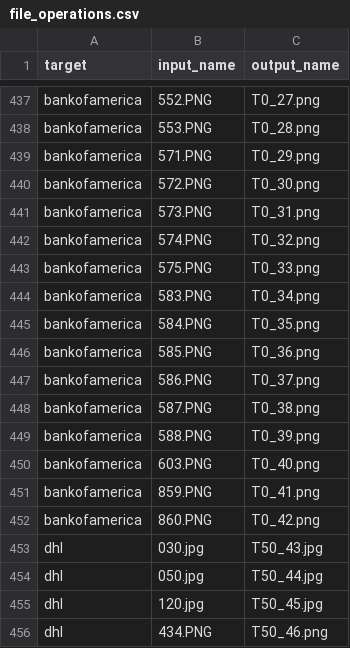
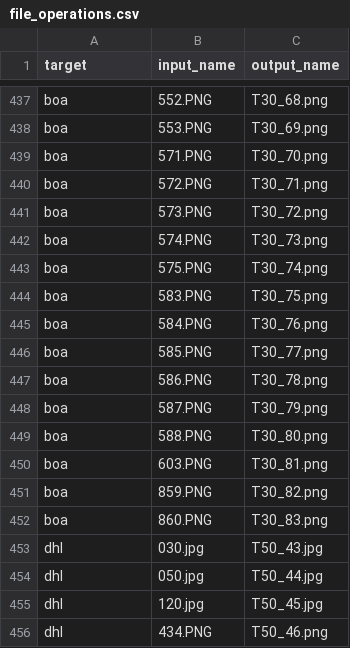
Before and after one commit to Percival33/phish-target-recognition, a CSV file: file_operations.csv, drawn as a sheet; only a part is shown, gaps mark what is left out; the diff covers the shown part only; the diff names each change by its address in the sheet, - before the commit and + after, or states it on an @@ line.

```diff
--- a/file_operations.csv
+++ b/file_operations.csv
-A437:A452 (target): bankofamerica
+A437:A452 (target): boa
-C437 (output_name): T0_27.png
+C437 (output_name): T30_68.png
-C438 (output_name): T0_28.png
+C438 (output_name): T30_69.png
-C439 (output_name): T0_29.png
+C439 (output_name): T30_70.png
-C440 (output_name): T0_30.png
+C440 (output_name): T30_71.png
-C441 (output_name): T0_31.png
+C441 (output_name): T30_72.png
-C442 (output_name): T0_32.png
+C442 (output_name): T30_73.png
-C443 (output_name): T0_33.png
+C443 (output_name): T30_74.png
-C444 (output_name): T0_34.png
+C444 (output_name): T30_75.png
-C445 (output_name): T0_35.png
+C445 (output_name): T30_76.png
-C446 (output_name): T0_36.png
+C446 (output_name): T30_77.png
-C447 (output_name): T0_37.png
+C447 (output_name): T30_78.png
-C448 (output_name): T0_38.png
+C448 (output_name): T30_79.png
-C449 (output_name): T0_39.png
+C449 (output_name): T30_80.png
-C450 (output_name): T0_40.png
+C450 (output_name): T30_81.png
-C451 (output_name): T0_41.png
+C451 (output_name): T30_82.png
-C452 (output_name): T0_42.png
+C452 (output_name): T30_83.png
```
Also changed, not shown: 136 edited cells elsewhere in this file.
